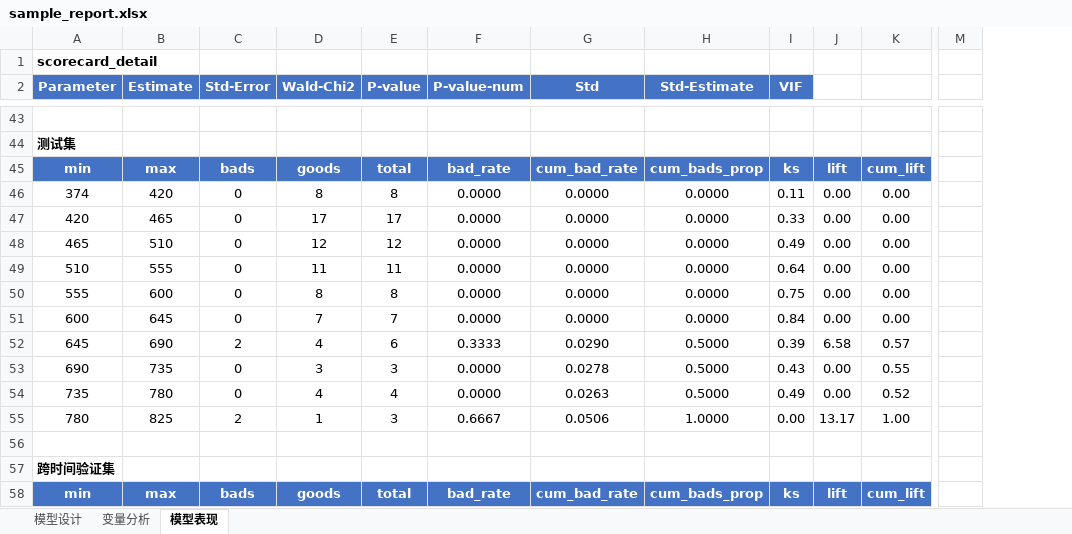
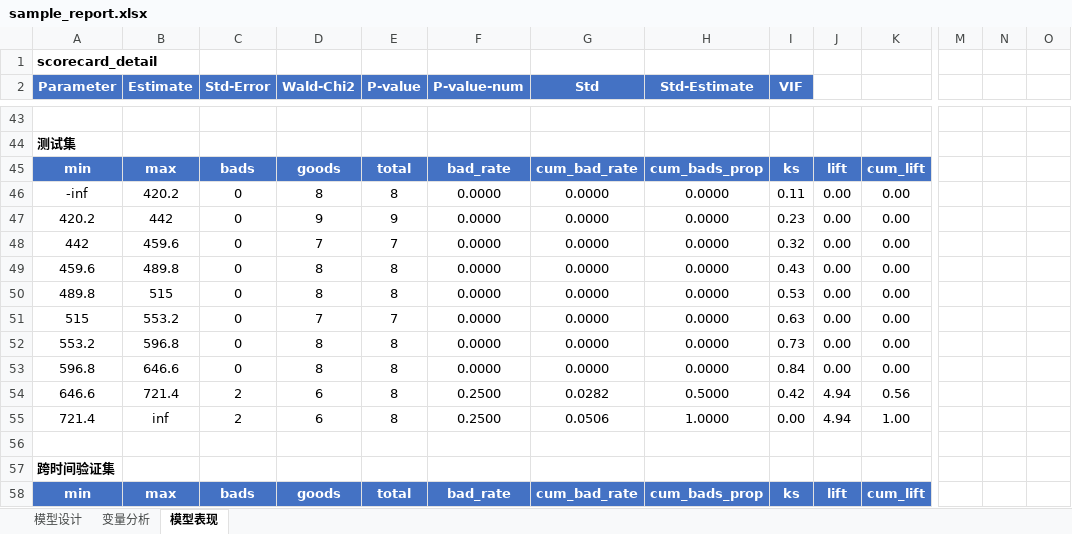
Before and after one commit to jolemon/ModelPipeline, an Excel workbook: sample_report.xlsx, sheet 模型表现, drawn as a sheet; only a part is shown, gaps mark what is left out; values as stored, in another font and other column widths than the file's, no borders; conditional formats not drawn; removed rows and columns are numbered as before the commit, all else as after; rows hold the shown columns only; the diff covers the shown part only; the diff names each change by its address in the sheet, - before the commit and + after, or states it on an @@ line.

Commit message:
refactor: model bin performance equal-frequency (qcut)
Change _build_bin_performance from pd.cut (equal-width) to pd.qcut
(equal-frequency, q=10). Each bin has ~10% of samples per partition.
Edges extended to ±inf to capture all values.

```diff
--- a/sample_report.xlsx (sheet 模型表现)
+++ b/sample_report.xlsx (sheet 模型表现)
+column N, empty
+column O, empty
-A46 (Parameter): 374
+A46 (Parameter): -inf
-B46 (Estimate): 420
+B46 (Estimate): 420.2
-A47 (Parameter): 420
+A47 (Parameter): 420.2
-B47 (Estimate): 465
+B47 (Estimate): 442
-D47 (Wald-Chi2): 17
+D47 (Wald-Chi2): 9
-E47 (P-value): 17
+E47 (P-value): 9
-I47 (VIF): 0.33
+I47 (VIF): 0.23
-A48 (Parameter): 465
+A48 (Parameter): 442
-B48 (Estimate): 510
+B48 (Estimate): 459.6
-D48 (Wald-Chi2): 12
+D48 (Wald-Chi2): 7
-E48 (P-value): 12
+E48 (P-value): 7
-I48 (VIF): 0.49
+I48 (VIF): 0.32
-A49 (Parameter): 510
+A49 (Parameter): 459.6
-B49 (Estimate): 555
+B49 (Estimate): 489.8
-D49 (Wald-Chi2): 11
+D49 (Wald-Chi2): 8
-E49 (P-value): 11
+E49 (P-value): 8
-I49 (VIF): 0.64
+I49 (VIF): 0.43
-A50 (Parameter): 555
+A50 (Parameter): 489.8
-B50 (Estimate): 600
+B50 (Estimate): 515
-I50 (VIF): 0.75
+I50 (VIF): 0.53
-A51 (Parameter): 600
+A51 (Parameter): 515
-B51 (Estimate): 645
+B51 (Estimate): 553.2
-I51 (VIF): 0.84
+I51 (VIF): 0.63
-row 52: 645 | 690 | 2 | 4 | 6 | 0.3333 | 0.0290 | 0.5000 | 0.39 | 6.58 | 0.57
-row 53: 690 | 735 | 0 | 3 | 3 | 0.0000 | 0.0278 | 0.5000 | 0.43 | 0.00 | 0.55
-row 54: 735 | 780 | 0 | 4 | 4 | 0.0000 | 0.0263 | 0.5000 | 0.49 | 0.00 | 0.52
-row 55: 780 | 825 | 2 | 1 | 3 | 0.6667 | 0.0506 | 1.0000 | 0.00 | 13.17 | 1.00
+row 52: 553.2 | 596.8 | 0 | 8 | 8 | 0.0000 | 0.0000 | 0.0000 | 0.73 | 0.00 | 0.00
+row 53: 596.8 | 646.6 | 0 | 8 | 8 | 0.0000 | 0.0000 | 0.0000 | 0.84 | 0.00 | 0.00
+row 54: 646.6 | 721.4 | 2 | 6 | 8 | 0.2500 | 0.0282 | 0.5000 | 0.42 | 4.94 | 0.56
+row 55: 721.4 | inf | 2 | 6 | 8 | 0.2500 | 0.0506 | 1.0000 | 0.00 | 4.94 | 1.00
```
Also changed, not shown: 42 added rows, 38 removed rows, 364 edited cells and cell formats elsewhere in this sheet, 1 other file.
